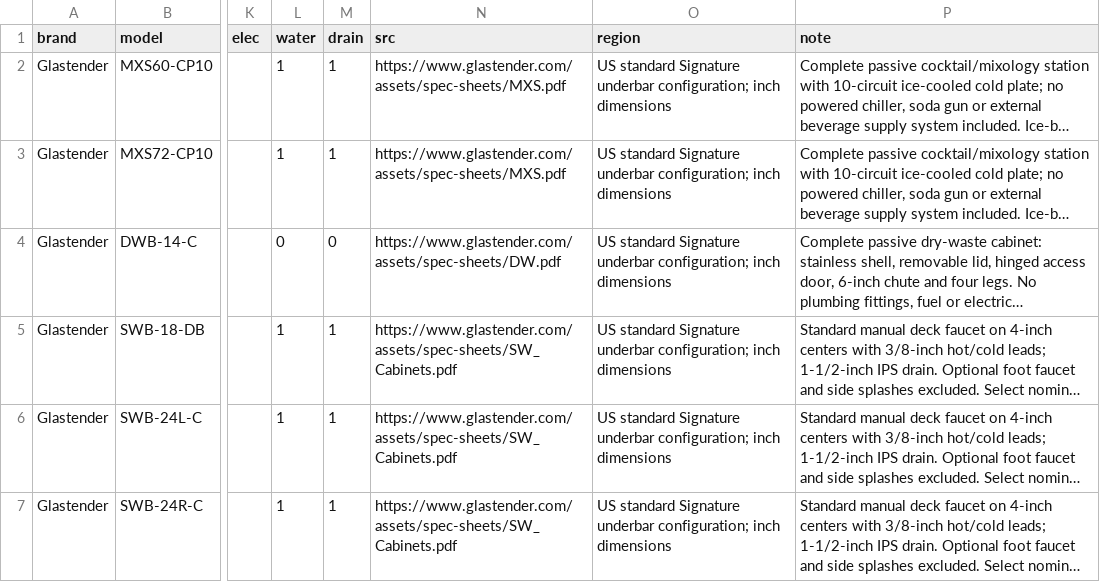
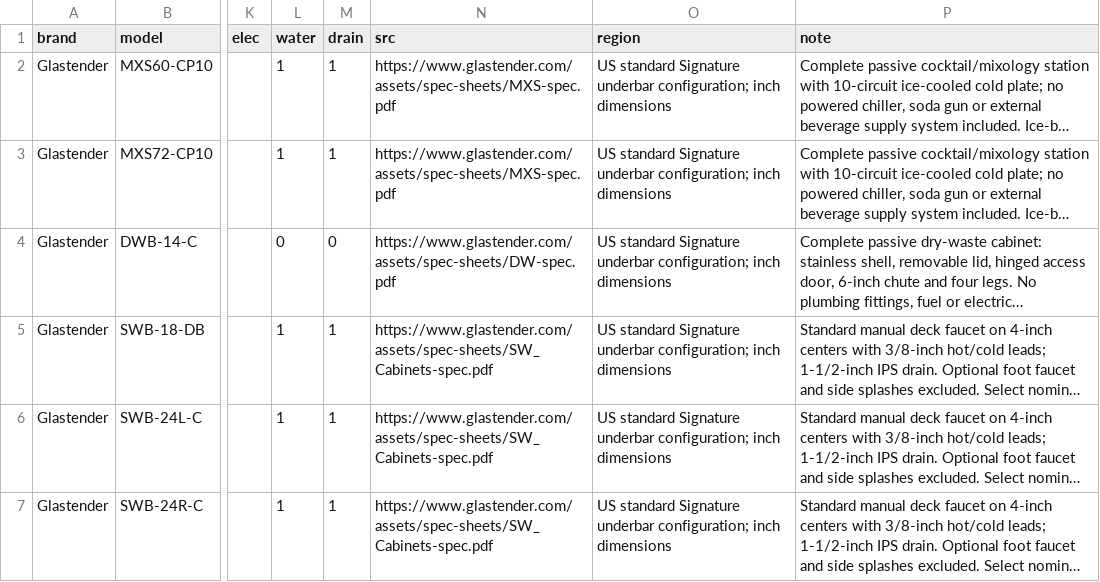
Before and after one commit to uroshdxb-svg/kitchen-studio, a CSV file: equipment/batches/2026-10-30-glastender-bar-service-6.csv, drawn as a sheet; only a part is shown, gaps mark what is left out; long unchanged cells end in …; the diff names each change by its address in the sheet, - before the commit and + after, or states it on an @@ line.

```diff
--- a/equipment/batches/2026-10-30-glastender-bar-service-6.csv
+++ b/equipment/batches/2026-10-30-glastender-bar-service-6.csv
-N2:N3 (src): https://www.glastender.com/assets/spec-sheets/MXS.pdf
+N2:N3 (src): https://www.glastender.com/assets/spec-sheets/MXS-spec.pdf
-N4 (src): https://www.glastender.com/assets/spec-sheets/DW.pdf
+N4 (src): https://www.glastender.com/assets/spec-sheets/DW-spec.pdf
-N5:N7 (src): https://www.glastender.com/assets/spec-sheets/SW_Cabinets.pdf
+N5:N7 (src): https://www.glastender.com/assets/spec-sheets/SW_Cabinets-spec.pdf
```
Also changed, not shown: 3 other files.
